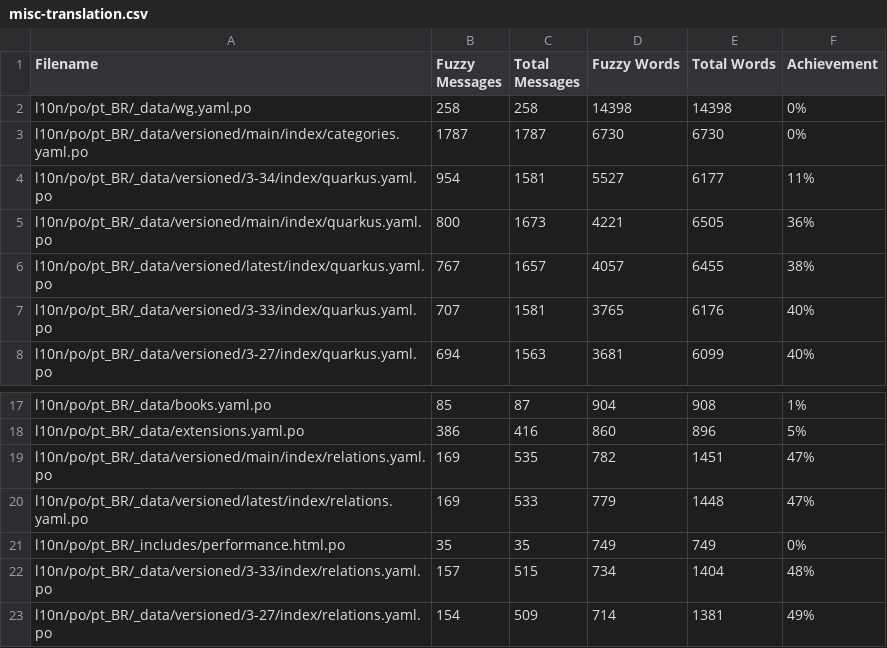
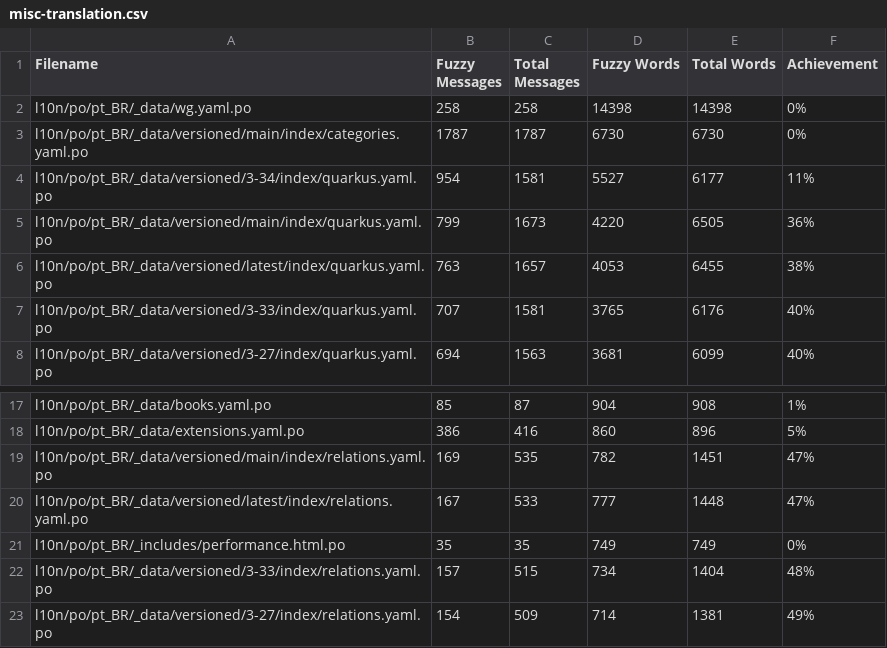
Before and after one commit to matheusandre1/pt.quarkus.io, a CSV file: l10n/stats/misc-translation.csv, drawn as a sheet; only a part is shown, gaps mark what is left out.

```diff
--- a/l10n/stats/misc-translation.csv
+++ b/l10n/stats/misc-translation.csv
@@ -4,4 +4,4 @@ l10n/po/pt_BR/_data/versioned/main/index/categories.yaml.po, 1787, 1787, 6730, 6
 l10n/po/pt_BR/_data/versioned/3-34/index/quarkus.yaml.po, 954, 1581, 5527, 6177, 11%
-l10n/po/pt_BR/_data/versioned/main/index/quarkus.yaml.po, 800, 1673, 4221, 6505, 36%
-l10n/po/pt_BR/_data/versioned/latest/index/quarkus.yaml.po, 767, 1657, 4057, 6455, 38%
+l10n/po/pt_BR/_data/versioned/main/index/quarkus.yaml.po, 799, 1673, 4220, 6505, 36%
+l10n/po/pt_BR/_data/versioned/latest/index/quarkus.yaml.po, 763, 1657, 4053, 6455, 38%
 l10n/po/pt_BR/_data/versioned/3-33/index/quarkus.yaml.po, 707, 1581, 3765, 6176, 40%
@@ -19,3 +19,3 @@ l10n/po/pt_BR/_data/extensions.yaml.po, 386, 416, 860, 896, 5%
 l10n/po/pt_BR/_data/versioned/main/index/relations.yaml.po, 169, 535, 782, 1451, 47%
-l10n/po/pt_BR/_data/versioned/latest/index/relations.yaml.po, 169, 533, 779, 1448, 47%
+l10n/po/pt_BR/_data/versioned/latest/index/relations.yaml.po, 167, 533, 777, 1448, 47%
 l10n/po/pt_BR/_includes/performance.html.po, 35, 35, 749, 749, 0%
```
Also changed, not shown: l10n/stats/3.33-guides-translation.csv, l10n/stats/latest-guides-translation.csv, 10 other files.
